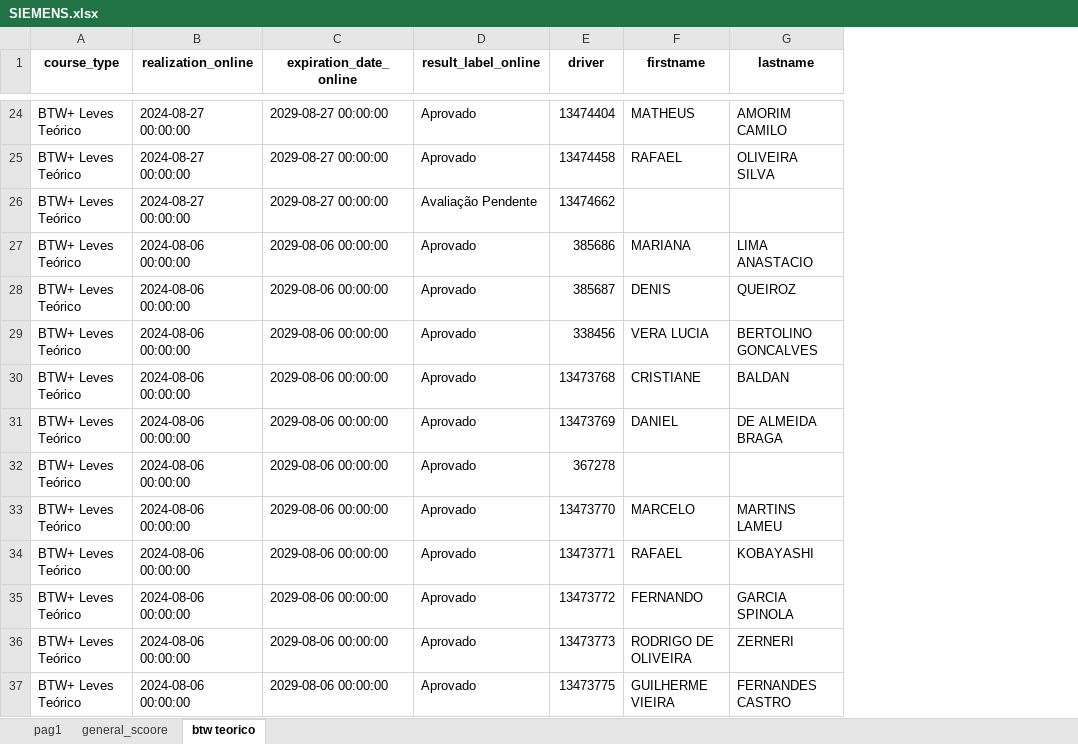
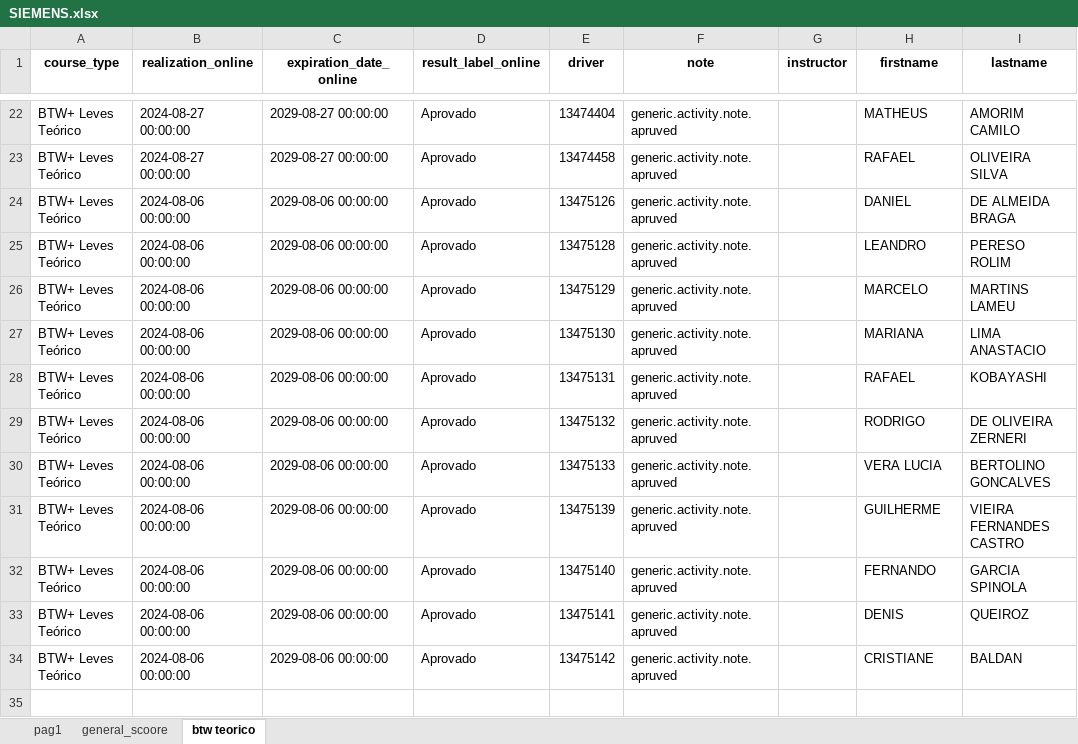
Before and after one commit to gturricepa/siemens-analytics, an Excel workbook: public/SIEMENS.xlsx, sheet btw teorico, drawn as a sheet; only a part is shown, gaps mark what is left out; values as stored, in another font and other column widths than the file's, no borders; charts and pictures not drawn; removed rows and columns are numbered as before the commit, all else as after; the diff covers the shown part only; the diff names each change by its address in the sheet, - before the commit and + after, or states it on an @@ line.

```diff
--- a/public/SIEMENS.xlsx (sheet btw teorico)
+++ b/public/SIEMENS.xlsx (sheet btw teorico)
+column F (note), rows 22-34: all generic.activity.note.apruved
+column G (instructor), empty
-row 26: BTW+ Leves Teórico | 2024-08-27 00:00:00 | 2029-08-27 00:00:00 | Avaliação Pendente | 13474662
-E24 (driver): 385686
+E24 (driver): 13475126
-H24 (firstname): MARIANA
+H24 (firstname): DANIEL
-I24 (lastname): LIMA ANASTACIO
+I24 (lastname): DE ALMEIDA BRAGA
-E25 (driver): 385687
+E25 (driver): 13475128
-H25 (firstname): DENIS
+H25 (firstname): LEANDRO
-I25 (lastname): QUEIROZ
+I25 (lastname): PERESO ROLIM
-E26 (driver): 338456
+E26 (driver): 13475129
-H26 (firstname): VERA LUCIA
+H26 (firstname): MARCELO
-I26 (lastname): BERTOLINO GONCALVES
+I26 (lastname): MARTINS LAMEU
-E27 (driver): 13473768
+E27 (driver): 13475130
-H27 (firstname): CRISTIANE
+H27 (firstname): MARIANA
-I27 (lastname): BALDAN
+I27 (lastname): LIMA ANASTACIO
-E28 (driver): 13473769
+E28 (driver): 13475131
-H28 (firstname): DANIEL
+H28 (firstname): RAFAEL
-I28 (lastname): DE ALMEIDA BRAGA
+I28 (lastname): KOBAYASHI
-E29 (driver): 367278
+E29 (driver): 13475132
-H29 (firstname): (empty)
+H29 (firstname): RODRIGO
-I29 (lastname): (empty)
+I29 (lastname): DE OLIVEIRA ZERNERI
-E30 (driver): 13473770
+E30 (driver): 13475133
-H30 (firstname): MARCELO
+H30 (firstname): VERA LUCIA
-I30 (lastname): MARTINS LAMEU
+I30 (lastname): BERTOLINO GONCALVES
-E31 (driver): 13473771
+E31 (driver): 13475139
-H31 (firstname): RAFAEL
+H31 (firstname): GUILHERME
-I31 (lastname): KOBAYASHI
+I31 (lastname): VIEIRA FERNANDES CASTRO
-E32 (driver): 13473772
+E32 (driver): 13475140
-E33 (driver): 13473773
+E33 (driver): 13475141
-H33 (firstname): RODRIGO DE OLIVEIRA
+H33 (firstname): DENIS
-I33 (lastname): ZERNERI
+I33 (lastname): QUEIROZ
-E34 (driver): 13473775
+E34 (driver): 13475142
-H34 (firstname): GUILHERME VIEIRA
+H34 (firstname): CRISTIANE
-I34 (lastname): FERNANDES CASTRO
+I34 (lastname): BALDAN
```
Also changed, not shown: 3 removed rows elsewhere in this sheet, sheet pag1, sheet general_scoore, charts or pictures, 5 other files.
